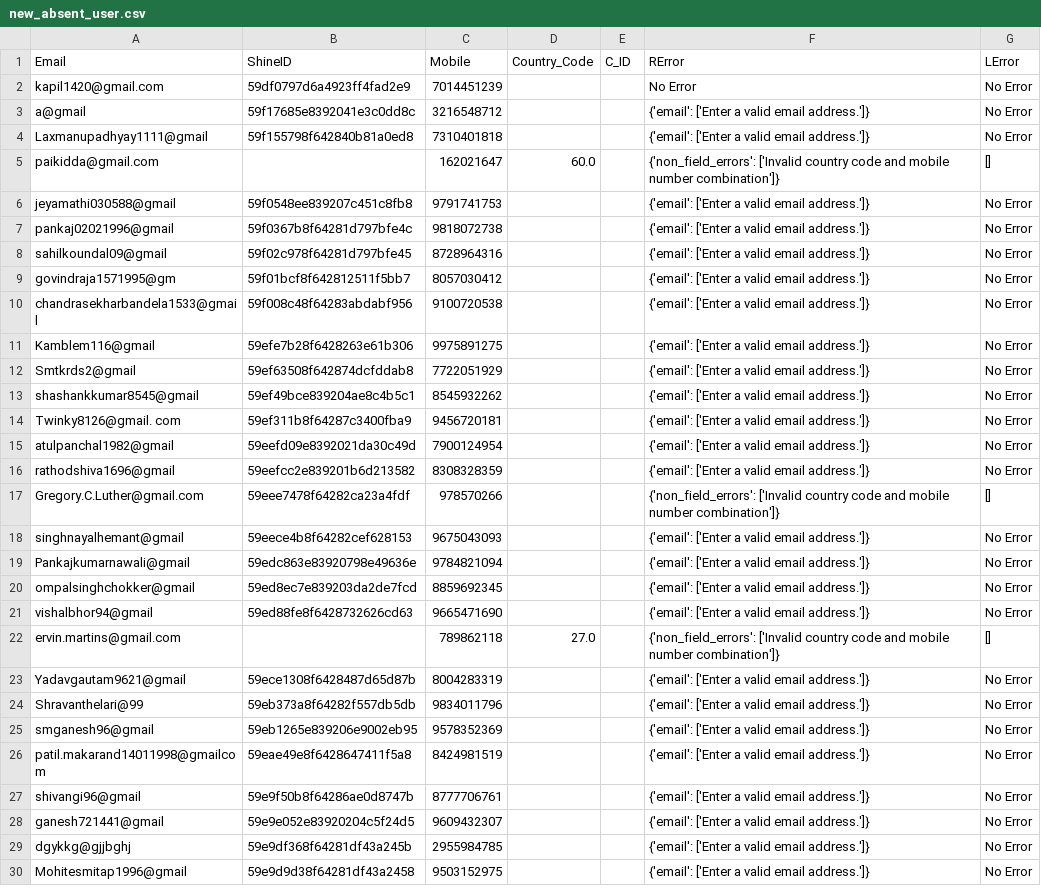
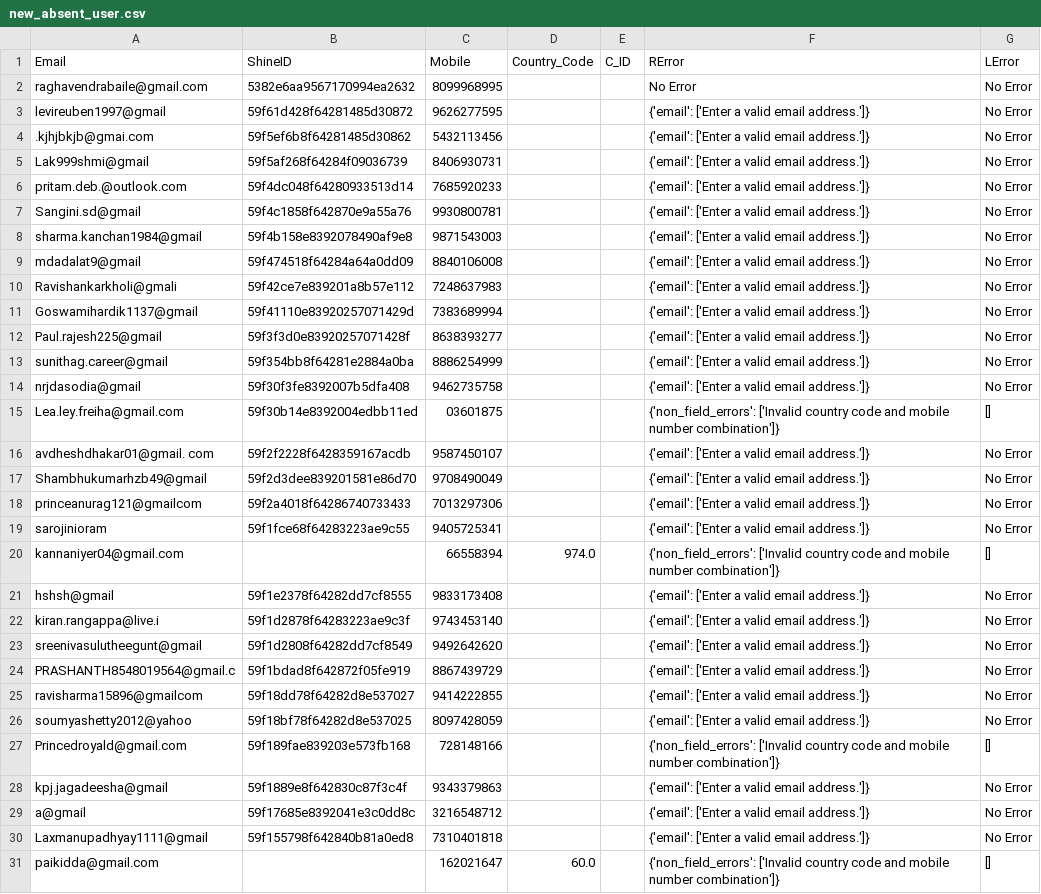
Before and after one commit to callmedp/react, a CSV file: new_absent_user.csv, drawn as a sheet; only a part is shown; the shorter side is filled out with more unchanged rows; the diff covers the shown part only.

```diff
--- a/new_absent_user.csv
+++ b/new_absent_user.csv
@@ -1,3 +1,29 @@
 Email,ShineID,Mobile,Country_Code,C_ID,RError,LError
-kapil1420@gmail.com,59df0797d6a4923ff4fad2e9,7014451239,,,No Error,No Error
+raghavendrabaile@gmail.com,5382e6aa9567170994ea2632,8099968995,,,No Error,No Error
+levireuben1997@gmail,59f61d428f64281485d30872,9626277595,,,{'email': ['Enter a valid email address.']},No Error
+.kjhjbkjb@gmai.com,59f5ef6b8f64281485d30862,5432113456,,,{'email': ['Enter a valid email address.']},No Error
+Lak999shmi@gmail,59f5af268f64284f09036739,8406930731,,,{'email': ['Enter a valid email address.']},No Error
+pritam.deb.@outlook.com,59f4dc048f64280933513d14,7685920233,,,{'email': ['Enter a valid email address.']},No Error
+Sangini.sd@gmail,59f4c1858f642870e9a55a76,9930800781,,,{'email': ['Enter a valid email address.']},No Error
+sharma.kanchan1984@gmail,59f4b158e8392078490af9e8,9871543003,,,{'email': ['Enter a valid email address.']},No Error
+mdadalat9@gmail,59f474518f64284a64a0dd09,8840106008,,,{'email': ['Enter a valid email address.']},No Error
+Ravishankarkholi@gmali,59f42ce7e839201a8b57e112,7248637983,,,{'email': ['Enter a valid email address.']},No Error
+Goswamihardik1137@gmail,59f41110e83920257071429d,7383689994,,,{'email': ['Enter a valid email address.']},No Error
+Paul.rajesh225@gmail,59f3f3d0e83920257071428f,8638393277,,,{'email': ['Enter a valid email address.']},No Error
+sunithag.career@gmail,59f354bb8f64281e2884a0ba,8886254999,,,{'email': ['Enter a valid email address.']},No Error
+nrjdasodia@gmail,59f30f3fe8392007b5dfa408,9462735758,,,{'email': ['Enter a valid email address.']},No Error
+Lea.ley.freiha@gmail.com,59f30b14e8392004edbb11ed,03601875,,,{'non_field_errors': ['Invalid country code and mobile number combination']},[]
+avdheshdhakar01@gmail. com,59f2f2228f6428359167acdb,9587450107,,,{'email': ['Enter a valid email address.']},No Error
+Shambhukumarhzb49@gmail,59f2d3dee839201581e86d70,9708490049,,,{'email': ['Enter a valid email address.']},No Error
+princeanurag121@gmailcom,59f2a4018f64286740733433,7013297306,,,{'email': ['Enter a valid email address.']},No Error
+sarojinioram,59f1fce68f64283223ae9c55,9405725341,,,{'email': ['Enter a valid email address.']},No Error
+kannaniyer04@gmail.com,,66558394,974.0,,{'non_field_errors': ['Invalid country code and mobile number combination']},[]
+hshsh@gmail,59f1e2378f64282dd7cf8555,9833173408,,,{'email': ['Enter a valid email address.']},No Error
+kiran.rangappa@live.i,59f1d2878f64283223ae9c3f,9743453140,,,{'email': ['Enter a valid email address.']},No Error
+sreenivasulutheegunt@gmail,59f1d2808f64282dd7cf8549,9492642620,,,{'email': ['Enter a valid email address.']},No Error
+PRASHANTH8548019564@gmail.c,59f1bdad8f642872f05fe919,8867439729,,,{'email': ['Enter a valid email address.']},No Error
+ravisharma15896@gmailcom,59f18dd78f64282d8e537027,9414222855,,,{'email': ['Enter a valid email address.']},No Error
+soumyashetty2012@yahoo,59f18bf78f64282d8e537025,8097428059,,,{'email': ['Enter a valid email address.']},No Error
+Princedroyald@gmail.com,59f189fae839203e573fb168,728148166,,,{'non_field_errors': ['Invalid country code and mobile number combination']},[]
+kpj.jagadeesha@gmail,59f1889e8f642830c87f3c4f,9343379863,,,{'email': ['Enter a valid email address.']},No Error
 a@gmail,59f17685e8392041e3c0dd8c,3216548712,,,{'email': ['Enter a valid email address.']},No Error
```
Also changed, not shown: 1 added row elsewhere in this file, 8 other files.
